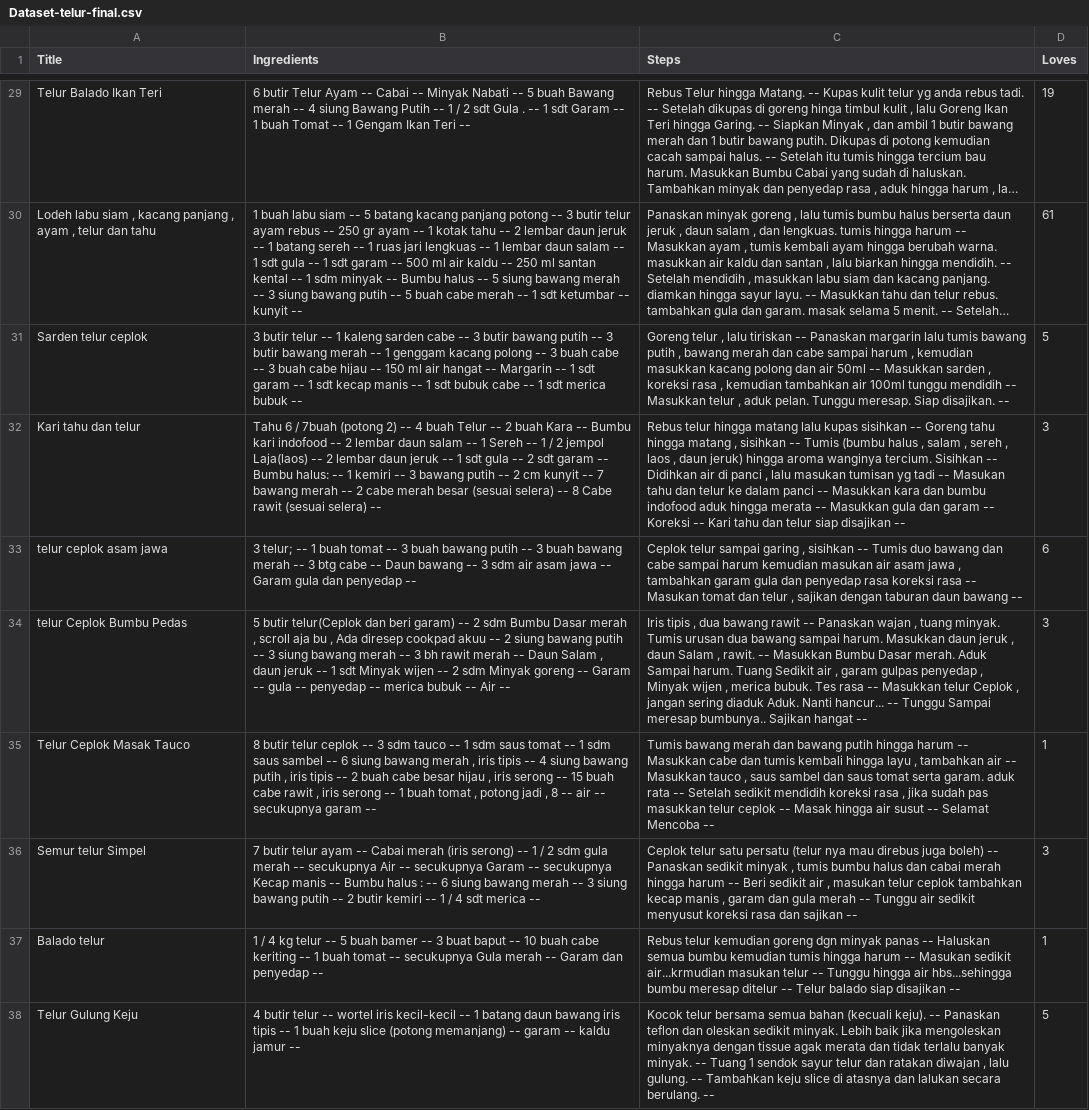
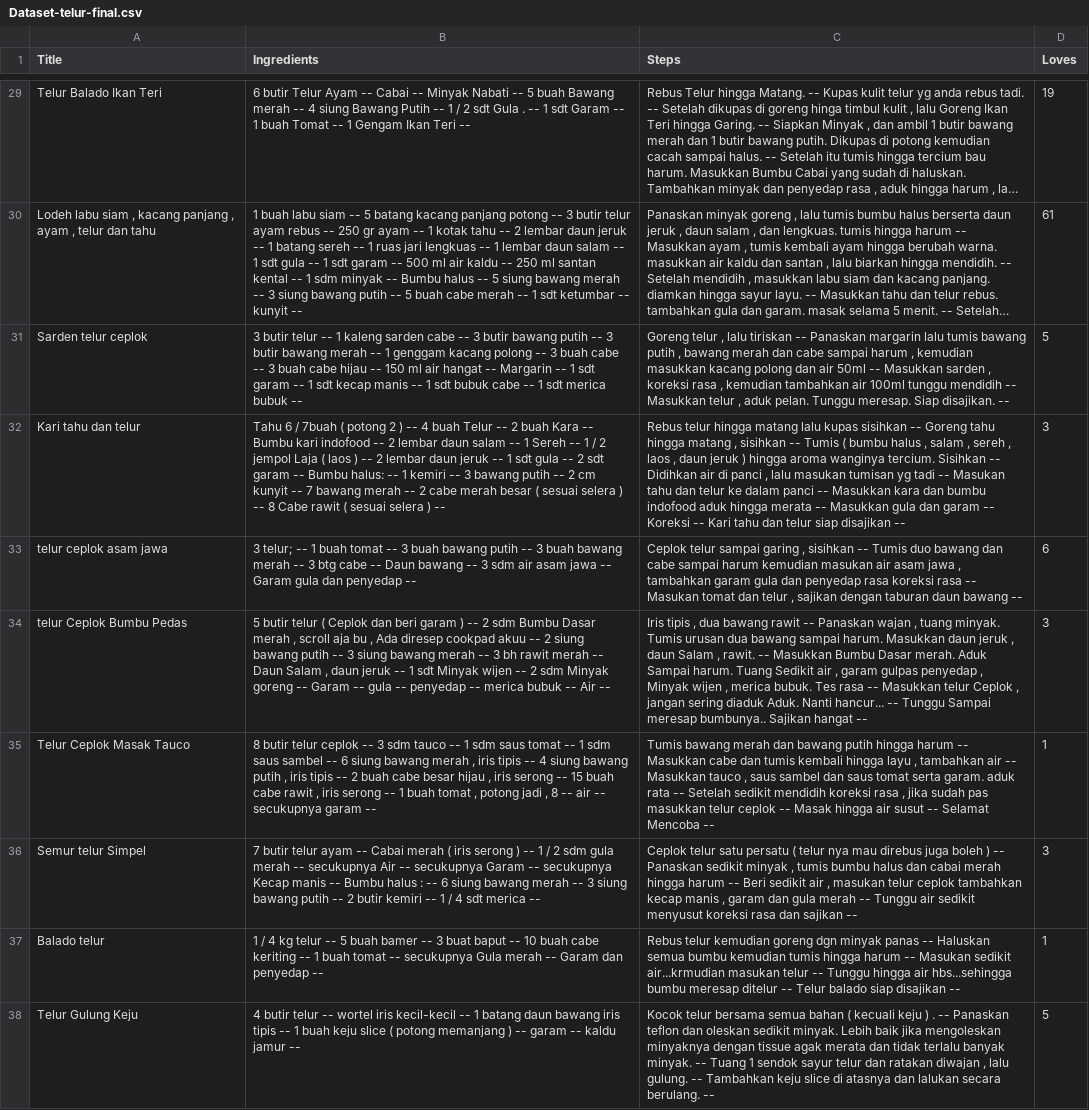
Before and after one commit to I0719031/Bangkit-Capstone-PC628, a CSV file: Clean Dataset/Dataset-telur-final.csv, drawn as a sheet; only a part is shown, gaps mark what is left out; long unchanged cells end in …; the diff covers the shown part only; the diff names each change by its address in the sheet, - before the commit and + after, or states it on an @@ line.

```diff
--- a/Clean Dataset/Dataset-telur-final.csv
+++ b/Clean Dataset/Dataset-telur-final.csv
-B32 (Ingredients): …/ 7buah (potong 2) -- 4 buah Telur -- 2 buah Kara -- Bumbu kari indofood -- 2 lembar daun salam -- 1 Sereh -- 1 / 2 jempol Laja(laos) -- 2 lembar daun jeruk -- 1 sdt gula -- 2 sdt garam -- Bumbu halus: -- 1 kemiri -- 3 bawang putih -- 2 cm kunyit -- 7 bawang merah -- 2 cabe merah besar (sesuai selera) -- 8 Cabe rawit (sesuai selera) --
+B32 (Ingredients): …/ 7buah ( potong 2 ) -- 4 buah Telur -- 2 buah Kara -- Bumbu kari indofood -- 2 lembar daun salam -- 1 Sereh -- 1 / 2 jempol Laja ( laos ) -- 2 lembar daun jeruk -- 1 sdt gula -- 2 sdt garam -- Bumbu halus: -- 1 kemiri -- 3 bawang putih -- 2 cm kunyit -- 7 bawang merah -- 2 cabe merah besar ( sesuai selera ) -- 8 Cabe rawit ( sesuai selera ) --
-C32 (Steps): …-- Tumis (bumbu halus , salam , sereh , laos , daun jeruk) hingga aroma…
+C32 (Steps): …-- Tumis ( bumbu halus , salam , sereh , laos , daun jeruk ) hingga aroma…
-B34 (Ingredients): 5 butir telur(Ceplok dan beri garam) -- 2…
+B34 (Ingredients): 5 butir telur ( Ceplok dan beri garam ) -- 2…
-B36 (Ingredients): …Cabai merah (iris serong) -- 1…
+B36 (Ingredients): …Cabai merah ( iris serong ) -- 1…
-C36 (Steps): …satu persatu (telur nya mau direbus juga boleh) -- Panaskan…
+C36 (Steps): …satu persatu ( telur nya mau direbus juga boleh ) -- Panaskan…
-B38 (Ingredients): …keju slice (potong memanjang) -- garam…
+B38 (Ingredients): …keju slice ( potong memanjang ) -- garam…
-C38 (Steps): …semua bahan (kecuali keju). -- Panaskan…
+C38 (Steps): …semua bahan ( kecuali keju ) . -- Panaskan…
```
Also changed, not shown: 28 edited cells elsewhere in this file, Clean Dataset/dataset-sapi-edit-final.csv.
